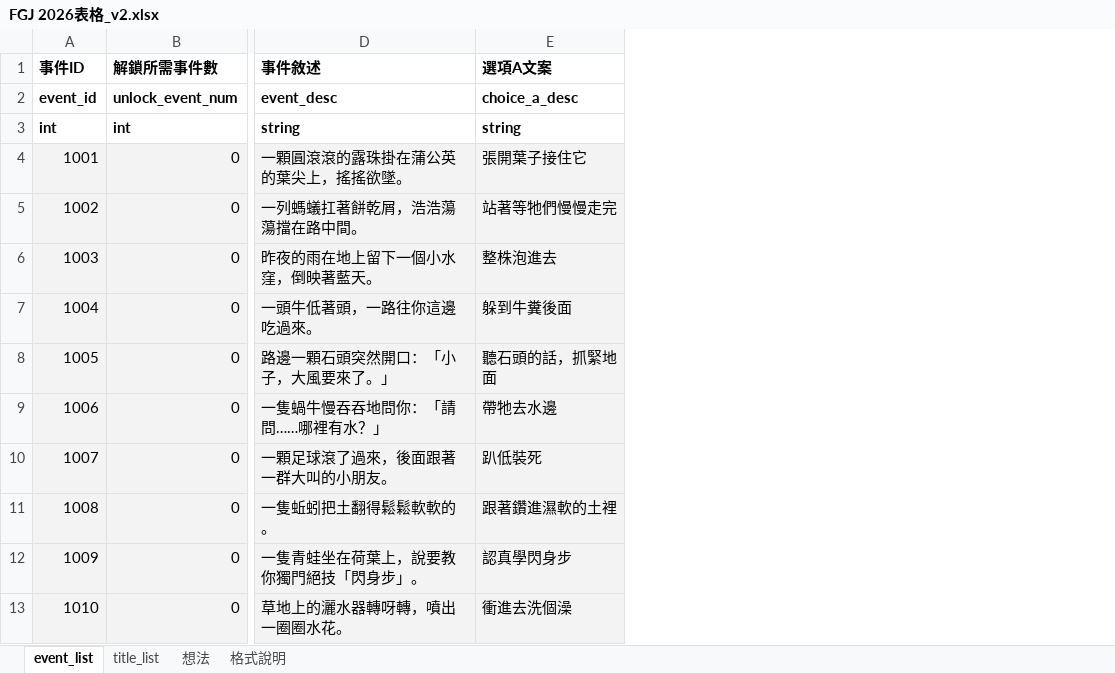
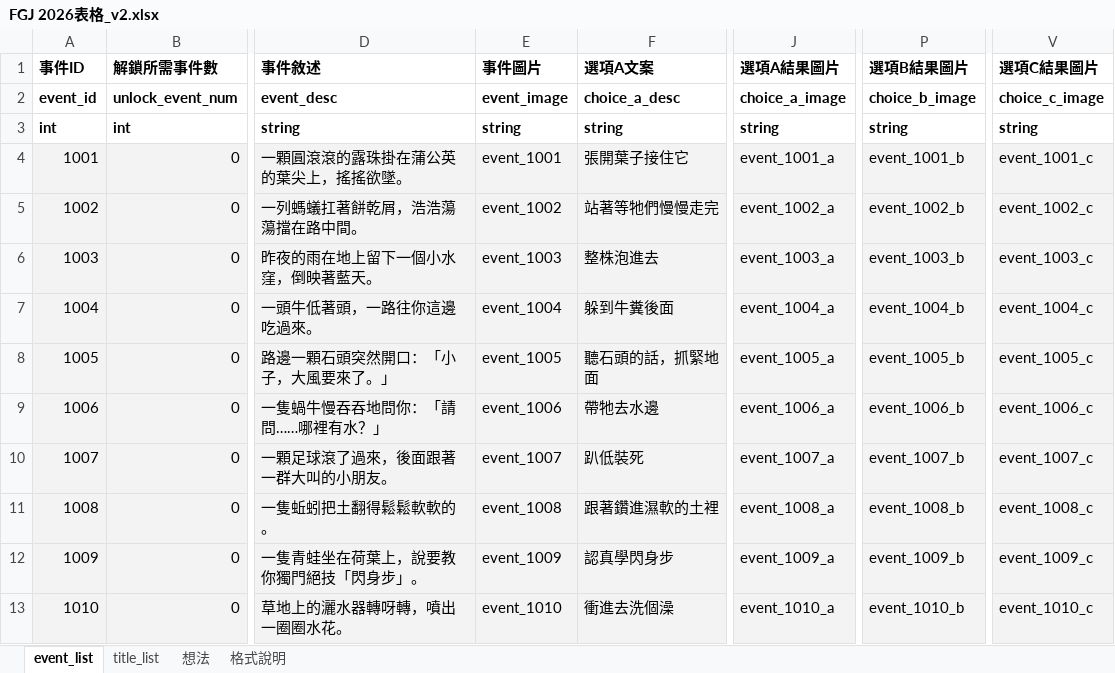
Before and after one commit to daleth90/FGJ2026, an Excel workbook: Doc/FGJ 2026表格_v2.xlsx, sheet event_list, drawn as a sheet; only a part is shown, gaps mark what is left out; values as stored, in another font and other column widths than the file's, no borders; the diff names each change by its address in the sheet, - before the commit and + after, or states it on an @@ line.

```diff
--- a/Doc/FGJ 2026表格_v2.xlsx (sheet event_list)
+++ b/Doc/FGJ 2026表格_v2.xlsx (sheet event_list)
+column E (事件圖片), rows 2-13: event_image | string | event_1001 | event_1002 | event_1003 | event_1004 | event_1005 | event_1006 | event_1007 | event_1008 | event_1009 | event_1010
+column J (選項A結果圖片), rows 2-13: choice_a_image | string | event_1001_a | event_1002_a | event_1003_a | event_1004_a | event_1005_a | event_1006_a | event_1007_a | event_1008_a | event_1009_a | event_1010_a
+column P (選項B結果圖片), rows 2-13: choice_b_image | string | event_1001_b | event_1002_b | event_1003_b | event_1004_b | event_1005_b | event_1006_b | event_1007_b | event_1008_b | event_1009_b | event_1010_b
+column V (選項C結果圖片), rows 2-13: choice_c_image | string | event_1001_c | event_1002_c | event_1003_c | event_1004_c | event_1005_c | event_1006_c | event_1007_c | event_1008_c | event_1009_c | event_1010_c
```
Also changed, not shown: sheet 格式說明.
